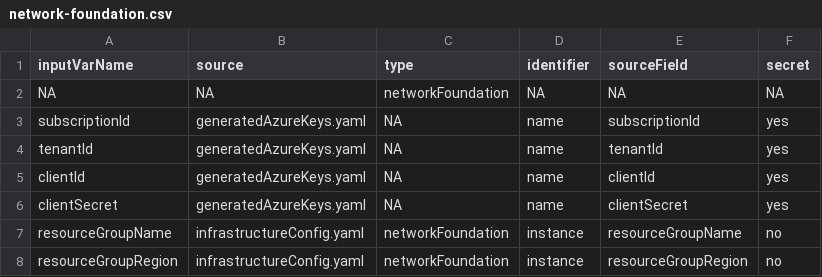
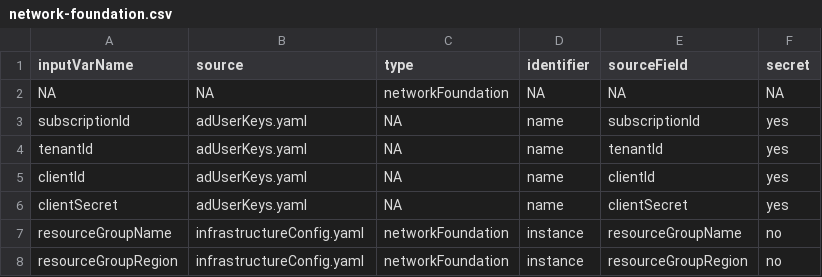
Before and after one commit to AgileCloudInstitute/azure-building-blocks, a CSV file: variableMaps/network-foundation.csv, drawn as a sheet.

```diff
--- a/variableMaps/network-foundation.csv
+++ b/variableMaps/network-foundation.csv
@@ -2,6 +2,6 @@
 NA,NA,networkFoundation,NA,NA,NA
-subscriptionId,generatedAzureKeys.yaml,NA,name,subscriptionId,yes
-tenantId,generatedAzureKeys.yaml,NA,name,tenantId,yes
-clientId,generatedAzureKeys.yaml,NA,name,clientId,yes
-clientSecret,generatedAzureKeys.yaml,NA,name,clientSecret,yes
+subscriptionId,adUserKeys.yaml,NA,name,subscriptionId,yes
+tenantId,adUserKeys.yaml,NA,name,tenantId,yes
+clientId,adUserKeys.yaml,NA,name,clientId,yes
+clientSecret,adUserKeys.yaml,NA,name,clientSecret,yes
 resourceGroupName,infrastructureConfig.yaml,networkFoundation,instance,resourceGroupName,no
```
Also changed, not shown: variableMaps/storage-tfbknd-az.csv.
